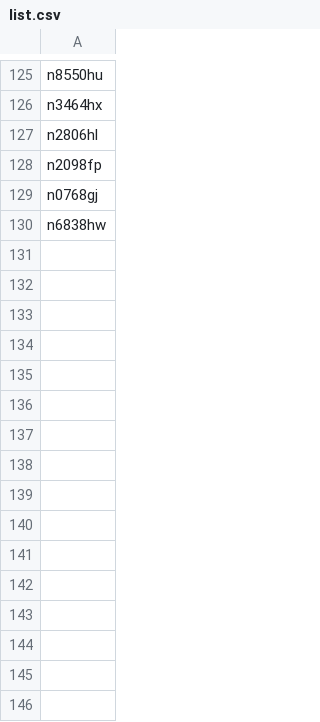
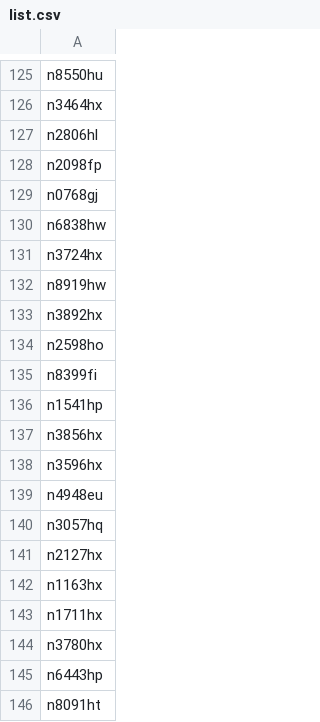
Before and after one commit to n1sym/nocdaily, a CSV file: back/list.csv, drawn as a sheet; only a part is shown, gaps mark what is left out.

```diff
--- a/back/list.csv
+++ b/back/list.csv
@@ -130 +130,17 @@ n0768gj
 n6838hw
+n3724hx
+n8919hw
+n3892hx
+n2598ho
+n8399fi
+n1541hp
+n3856hx
+n3596hx
+n4948eu
+n3057hq
+n2127hx
+n1163hx
+n1711hx
+n3780hx
+n6443hp
+n8091ht
```
Also changed, not shown: 2 other files.
